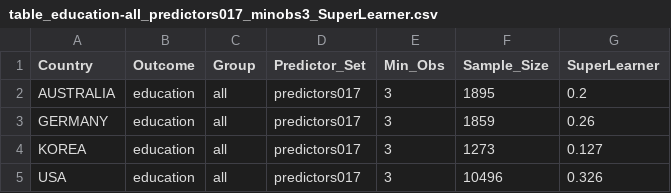
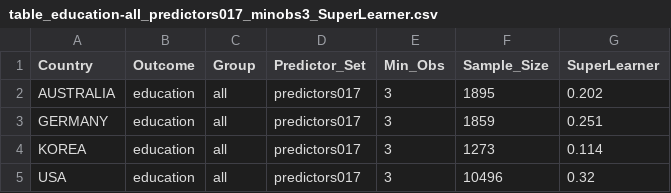
Before and after one commit to ophastings/BirthLottery, a CSV file: output/results/robustness/table_education-all_predictors017_minobs3_SuperLearner.csv, drawn as a sheet.

```diff
--- a/output/results/robustness/table_education-all_predictors017_minobs3_SuperLearner.csv
+++ b/output/results/robustness/table_education-all_predictors017_minobs3_SuperLearner.csv
@@ -1,5 +1,5 @@
 Country,Outcome,Group,Predictor_Set,Min_Obs,Sample_Size,SuperLearner
-AUSTRALIA,education,all,predictors017,3,1895,0.2
-GERMANY,education,all,predictors017,3,1859,0.26
-KOREA,education,all,predictors017,3,1273,0.127
-USA,education,all,predictors017,3,10496,0.326
+AUSTRALIA,education,all,predictors017,3,1895,0.202
+GERMANY,education,all,predictors017,3,1859,0.251
+KOREA,education,all,predictors017,3,1273,0.114
+USA,education,all,predictors017,3,10496,0.32
```
Also changed, not shown: output/results/robustness/downsample_r2_summary.csv, output/results/robustness/table_education-all_predictors010_minobs3_SuperLearner.csv, 30 other files.
